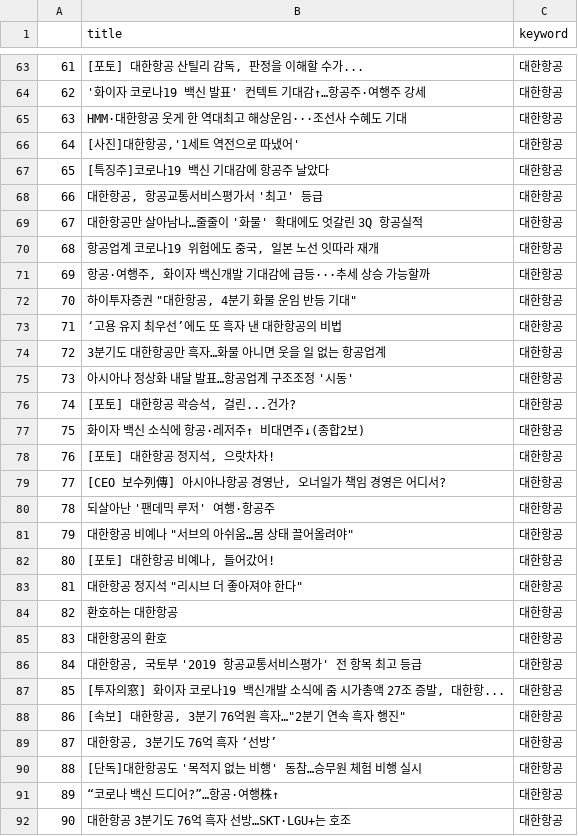
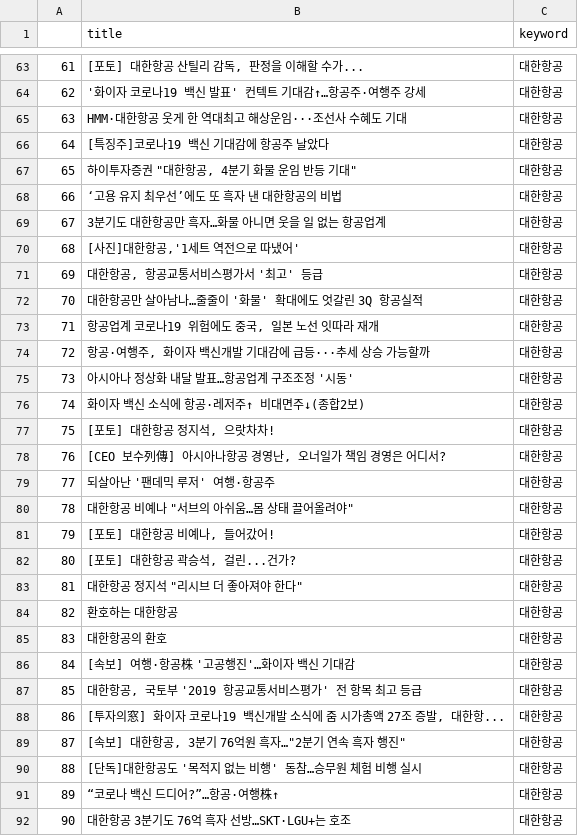
Before and after one commit to Jelly6489/BlackTensor_Test, a CSV file: 대한항공.csv, drawn as a sheet; only a part is shown, gaps mark what is left out; the diff covers the shown part only.

```diff
--- a/대한항공.csv
+++ b/대한항공.csv
@@ -65,19 +65,19 @@
 63,HMM·대한항공 웃게 한 역대최고 해상운임···조선사 수혜도 기대,대한항공
-64,"[사진]대한항공,'1세트 역전으로 따냈어'",대한항공
-65,[특징주]코로나19 백신 기대감에 항공주 날았다,대한항공
-66,"대한항공, 항공교통서비스평가서 '최고' 등급",대한항공
-67,대한항공만 살아남나…줄줄이 '화물' 확대에도 엇갈린 3Q 항공실적,대한항공
-68,"항공업계 코로나19 위험에도 중국, 일본 노선 잇따라 재개",대한항공
-69,"항공·여행주, 화이자 백신개발 기대감에 급등···추세 상승 가능할까",대한항공
-70,"하이투자증권 ""대한항공, 4분기 화물 운임 반등 기대""",대한항공
-71,‘고용 유지 최우선’에도 또 흑자 낸 대한항공의 비법,대한항공
-72,3분기도 대한항공만 흑자…화물 아니면 웃을 일 없는 항공업계,대한항공
+64,[특징주]코로나19 백신 기대감에 항공주 날았다,대한항공
+65,"하이투자증권 ""대한항공, 4분기 화물 운임 반등 기대""",대한항공
+66,‘고용 유지 최우선’에도 또 흑자 낸 대한항공의 비법,대한항공
+67,3분기도 대한항공만 흑자…화물 아니면 웃을 일 없는 항공업계,대한항공
+68,"[사진]대한항공,'1세트 역전으로 따냈어'",대한항공
+69,"대한항공, 항공교통서비스평가서 '최고' 등급",대한항공
+70,대한항공만 살아남나…줄줄이 '화물' 확대에도 엇갈린 3Q 항공실적,대한항공
+71,"항공업계 코로나19 위험에도 중국, 일본 노선 잇따라 재개",대한항공
+72,"항공·여행주, 화이자 백신개발 기대감에 급등···추세 상승 가능할까",대한항공
 73,아시아나 정상화 내달 발표…항공업계 구조조정 '시동',대한항공
-74,"[포토] 대한항공 곽승석, 걸린...건가?",대한항공
-75,화이자 백신 소식에 항공·레저주↑ 비대면주↓(종합2보),대한항공
-76,"[포토] 대한항공 정지석, 으랏차차!",대한항공
-77,"[CEO 보수列傳] 아시아나항공 경영난, 오너일가 책임 경영은 어디서?",대한항공
-78,되살아난 '팬데믹 루저' 여행·항공주,대한항공
-79,"대한항공 비예나 ""서브의 아쉬움…몸 상태 끌어올려야""",대한항공
-80,"[포토] 대한항공 비예나, 들어갔어!",대한항공
+74,화이자 백신 소식에 항공·레저주↑ 비대면주↓(종합2보),대한항공
+75,"[포토] 대한항공 정지석, 으랏차차!",대한항공
+76,"[CEO 보수列傳] 아시아나항공 경영난, 오너일가 책임 경영은 어디서?",대한항공
+77,되살아난 '팬데믹 루저' 여행·항공주,대한항공
+78,"대한항공 비예나 ""서브의 아쉬움…몸 상태 끌어올려야""",대한항공
+79,"[포토] 대한항공 비예나, 들어갔어!",대한항공
+80,"[포토] 대한항공 곽승석, 걸린...건가?",대한항공
 81,"대한항공 정지석 ""리시브 더 좋아져야 한다""",대한항공
@@ -85,6 +85,6 @@
 83,대한항공의 환호,대한항공
-84,"대한항공, 국토부 '2019 항공교통서비스평가' 전 항목 최고 등급",대한항공
-85,"[투자의窓] 화이자 코로나19 백신개발 소식에 줌 시가총액 27조 증발, 대한항...",대한항공
-86,"[속보] 대한항공, 3분기 76억원 흑자…""2분기 연속 흑자 행진""",대한항공
-87,"대한항공, 3분기도 76억 흑자 ‘선방’",대한항공
+84,[속보] 여행·항공株 '고공행진'…화이자 백신 기대감,대한항공
+85,"대한항공, 국토부 '2019 항공교통서비스평가' 전 항목 최고 등급",대한항공
+86,"[투자의窓] 화이자 코로나19 백신개발 소식에 줌 시가총액 27조 증발, 대한항...",대한항공
+87,"[속보] 대한항공, 3분기 76억원 흑자…""2분기 연속 흑자 행진""",대한항공
 88,[단독]대한항공도 '목적지 없는 비행' 동참…승무원 체험 비행 실시,대한항공
```
Also changed, not shown: 115 edited cells elsewhere in this file, exchange_index.csv, 삼성전자.csv, 30 other files.
